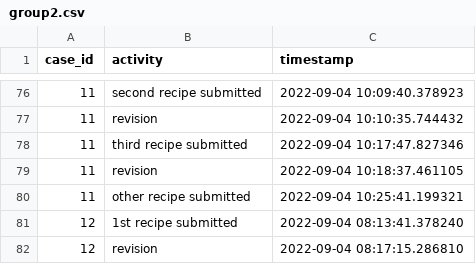
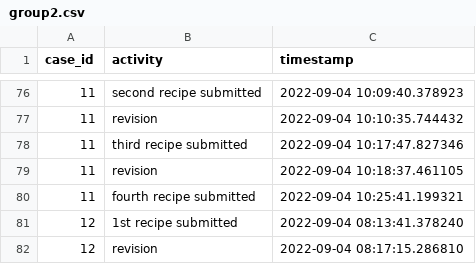
Before and after one commit to lucamouchel/Understanding-Revision-Behavior, a CSV file: data/processMiningData/group2.csv, drawn as a sheet; only a part is shown, gaps mark what is left out.

```diff
--- a/data/processMiningData/group2.csv
+++ b/data/processMiningData/group2.csv
@@ -79,3 +79,3 @@ case_id;activity;timestamp
 11;revision;2022-09-04 10:18:37.461105
-11;other recipe submitted;2022-09-04 10:25:41.199321
+11;fourth recipe submitted;2022-09-04 10:25:41.199321
 12;1st recipe submitted;2022-09-04 08:13:41.378240
```
Also changed, not shown: data/processMiningData/group1.csv, data/processMiningData/group3.csv, 11 other files.
